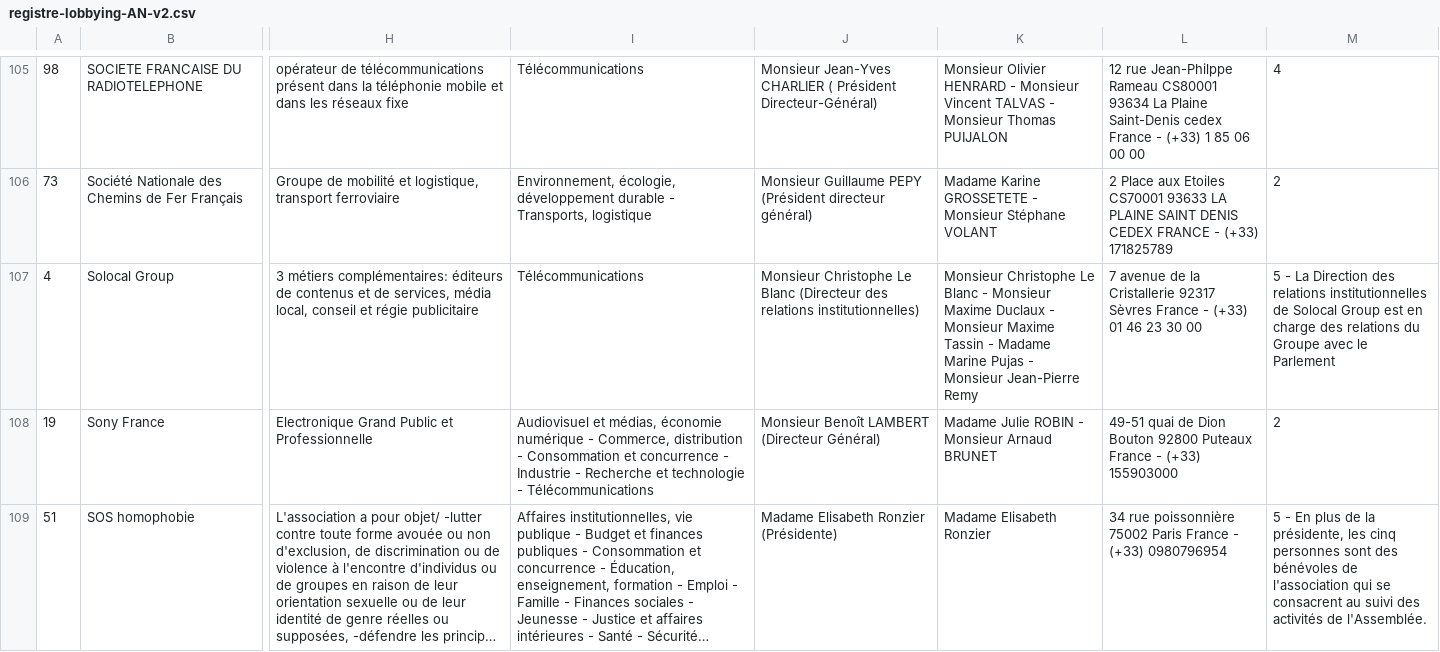
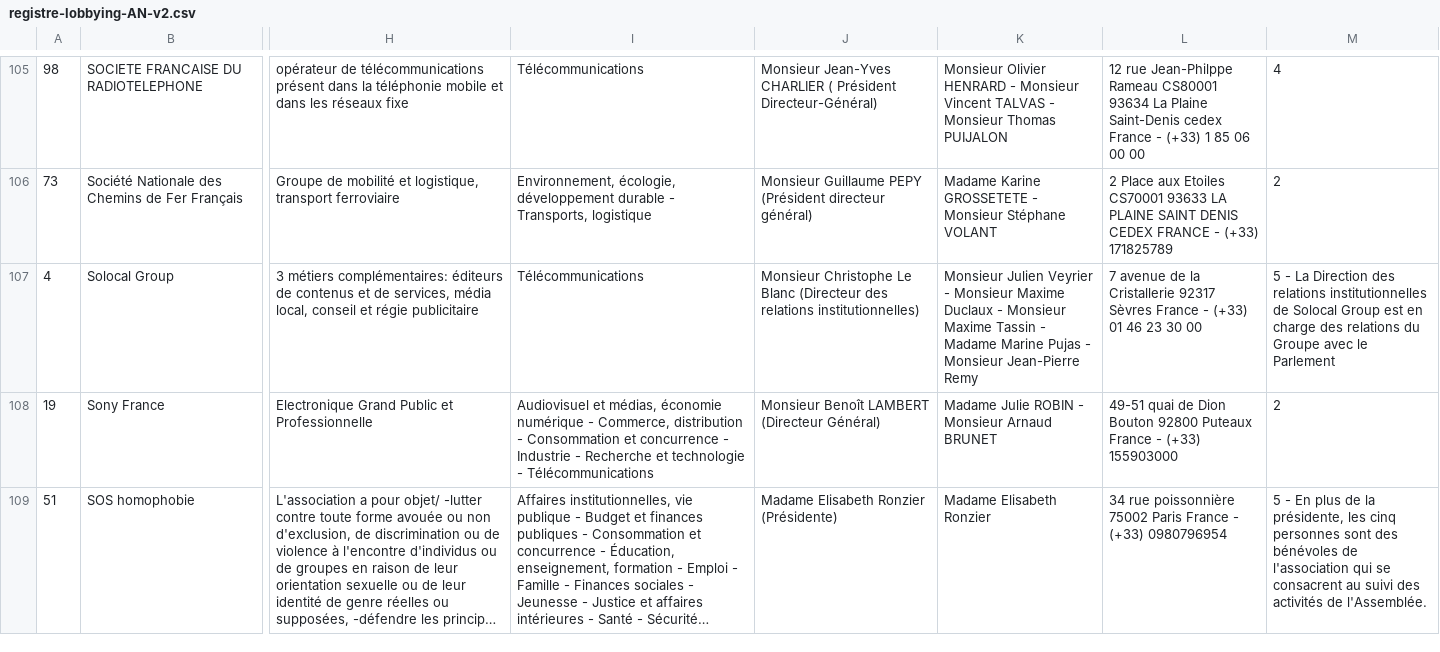
Before and after one commit to regardscitoyens/registres-lobbying, a CSV file: data/registre-lobbying-AN-v2.csv, drawn as a sheet; only a part is shown, gaps mark what is left out; long unchanged cells end in …; the diff names each change by its address in the sheet, - before the commit and + after, or states it on an @@ line.

Commit message:
update registre

```diff
--- a/data/registre-lobbying-AN-v2.csv
+++ b/data/registre-lobbying-AN-v2.csv
-K107: Monsieur Christophe Le Blanc - Monsieur…
+K107: Monsieur Julien Veyrier - Monsieur…
```
Also changed, not shown: 3 other files.
